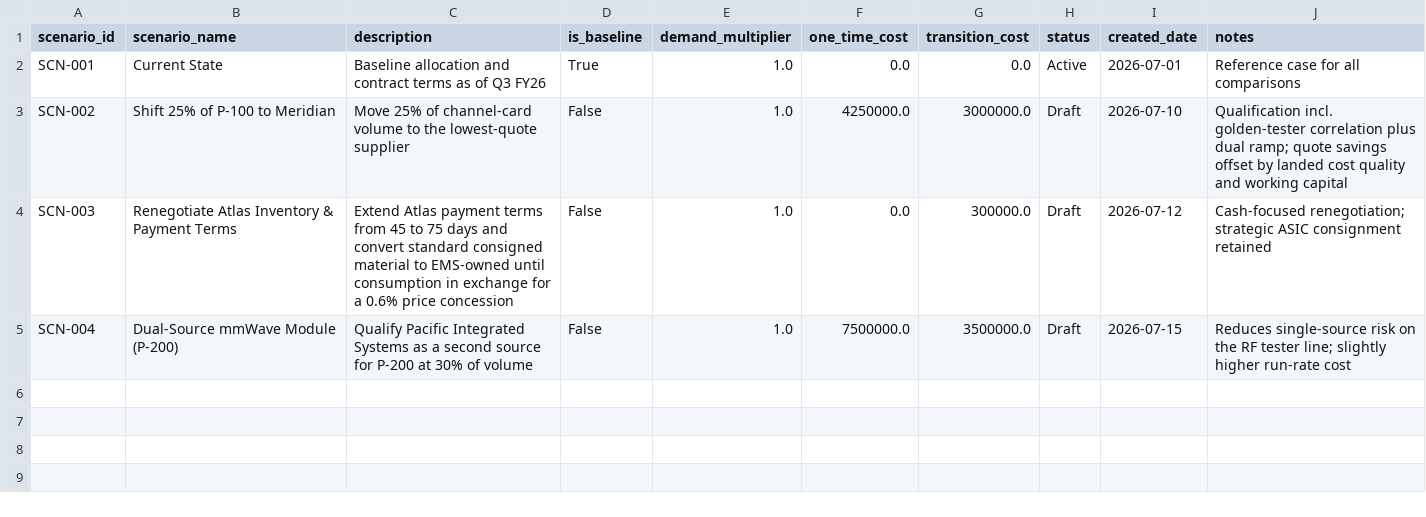
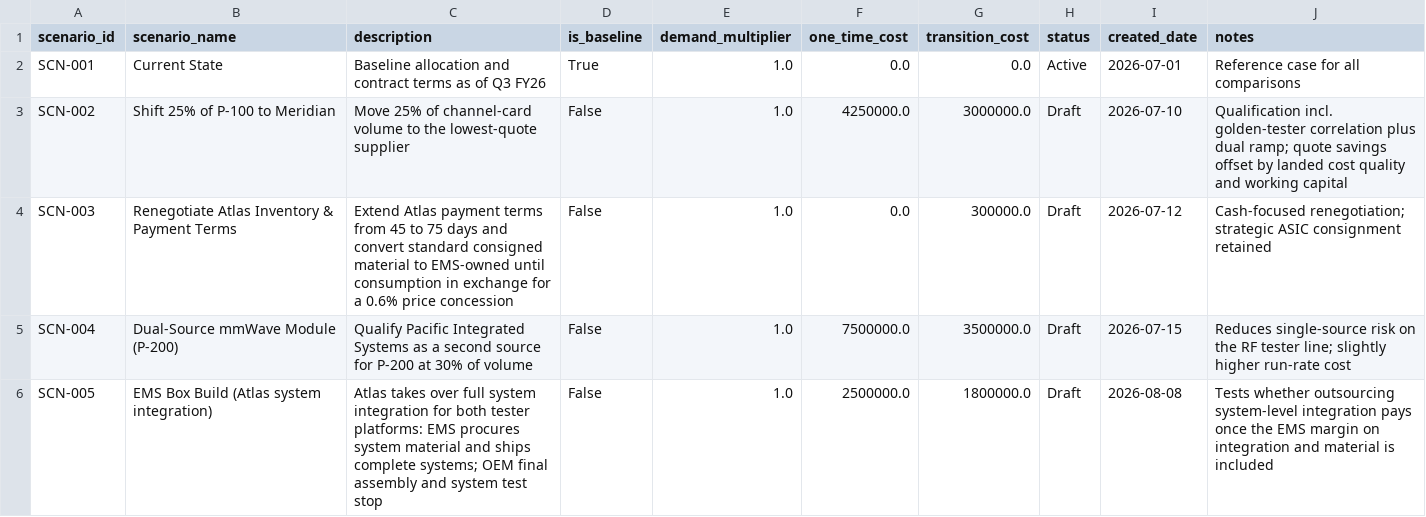
Before and after one commit to natalie-gendron/apex-ems-economics-studio, a CSV file: apex_ems_economics/data/sample/scenarios.csv, drawn as a sheet.

```diff
--- a/apex_ems_economics/data/sample/scenarios.csv
+++ b/apex_ems_economics/data/sample/scenarios.csv
@@ -5 +5,2 @@ SCN-003,Renegotiate Atlas Inventory & Payment Terms,Extend Atlas payment terms f
 SCN-004,Dual-Source mmWave Module (P-200),Qualify Pacific Integrated Systems as a second source for P-200 at 30% of volume,False,1.0,7500000.0,3500000.0,Draft,2026-07-15,Reduces single-source risk on the RF tester line; slightly higher run-rate cost
+SCN-005,EMS Box Build (Atlas system integration),"Atlas takes over full system integration for both tester platforms: EMS procures system material and ships complete systems; OEM final assembly and system test stop",False,1.0,2500000.0,1800000.0,Draft,2026-08-08,"Tests whether outsourcing system-level integration pays once the EMS margin on integration and material is included"
```
Also changed, not shown: apex_ems_economics/data/sample/allocations.csv, apex_ems_economics/data/sample/global_settings.csv, 16 other files.
